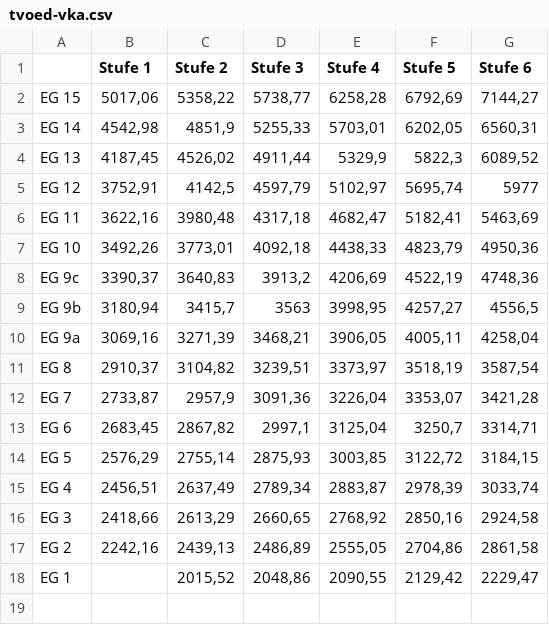
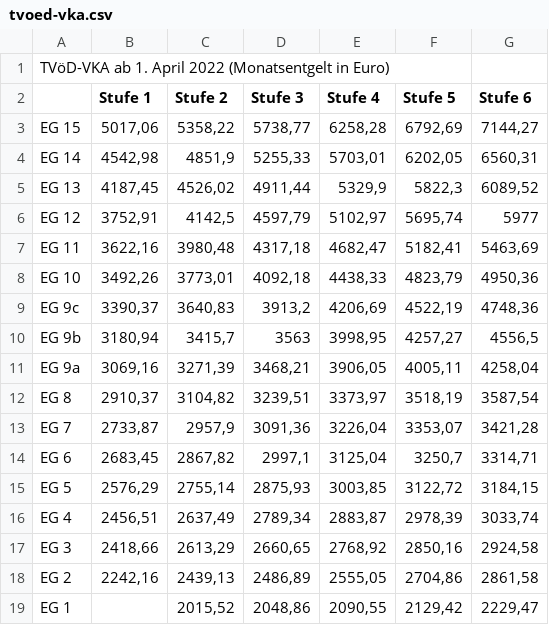
Before and after one commit to GEW-Bund/entgelttabellen, a CSV file: tvoed-vka.csv, drawn as a sheet; the diff names each change by its address in the sheet, - before the commit and + after, or states it on an @@ line.

```diff
--- a/tvoed-vka.csv
+++ b/tvoed-vka.csv
+row 1: TVöD-VKA ab 1. April 2022 (Monatsentgelt in Euro)
```
Also changed, not shown: tvoed-bund.csv, 4 other files.
